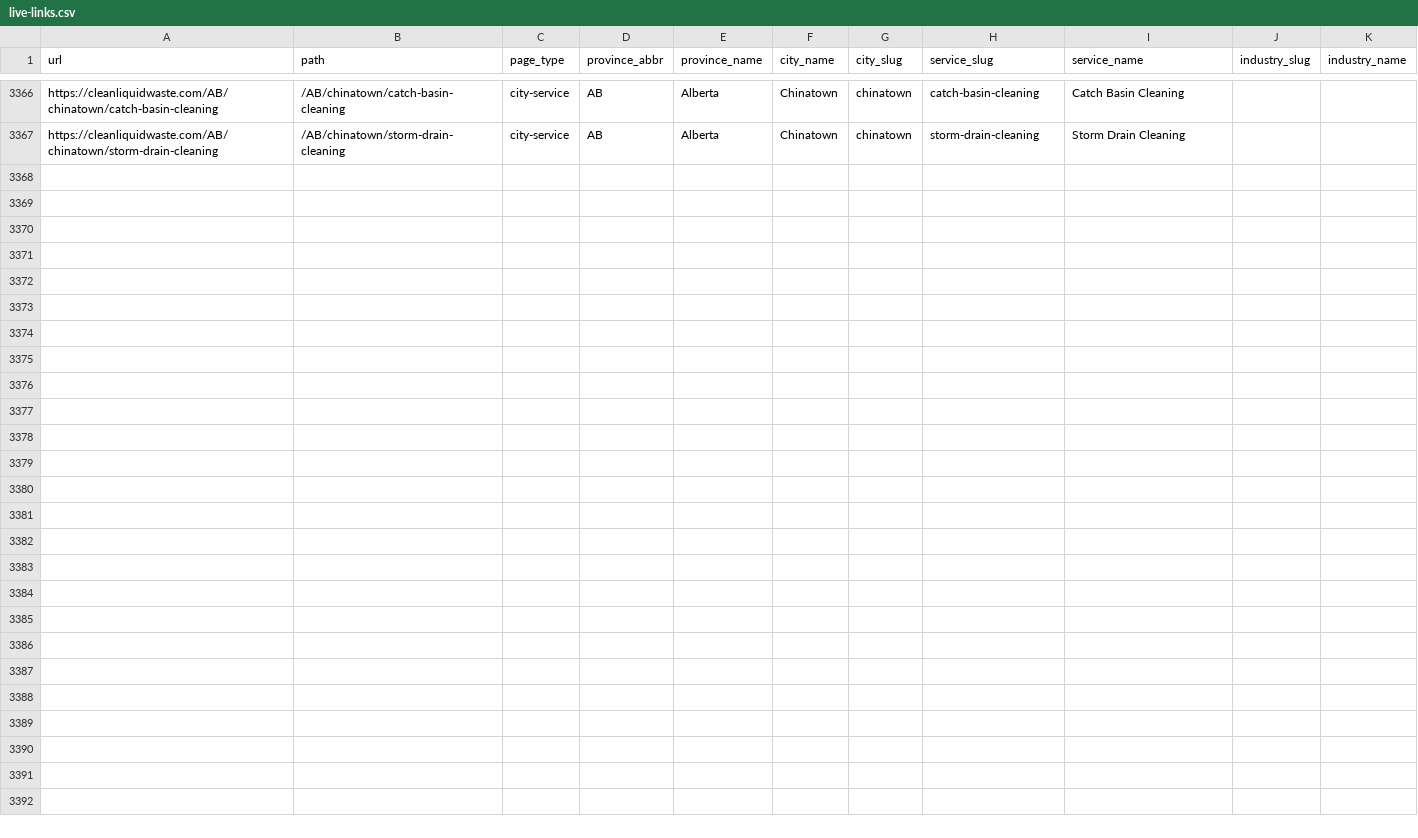
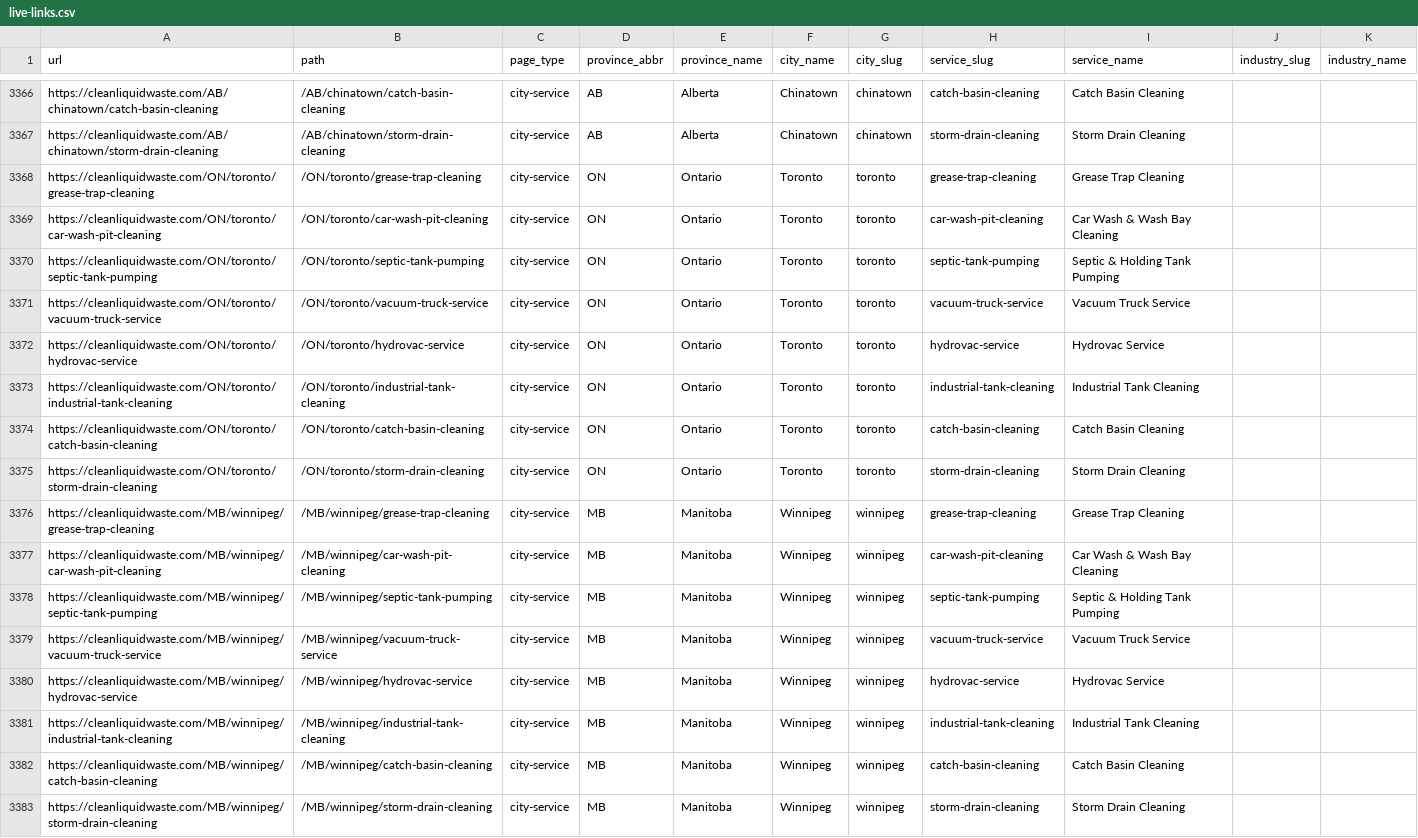
Before and after one commit to otikojairus/cleaniquidwaste, a CSV file: data/live-links.csv, drawn as a sheet; only a part is shown, gaps mark what is left out.

```diff
--- a/data/live-links.csv
+++ b/data/live-links.csv
@@ -3367 +3367,17 @@ https://cleanliquidwaste.com/AB/chinatown/catch-basin-cleaning,/AB/chinatown/cat
 https://cleanliquidwaste.com/AB/chinatown/storm-drain-cleaning,/AB/chinatown/storm-drain-cleaning,city-service,AB,Alberta,Chinatown,chinatown,storm-drain-cleaning,Storm Drain Cleaning,,
+https://cleanliquidwaste.com/ON/toronto/grease-trap-cleaning,/ON/toronto/grease-trap-cleaning,city-service,ON,Ontario,Toronto,toronto,grease-trap-cleaning,Grease Trap Cleaning,,
+https://cleanliquidwaste.com/ON/toronto/car-wash-pit-cleaning,/ON/toronto/car-wash-pit-cleaning,city-service,ON,Ontario,Toronto,toronto,car-wash-pit-cleaning,Car Wash & Wash Bay Cleaning,,
+https://cleanliquidwaste.com/ON/toronto/septic-tank-pumping,/ON/toronto/septic-tank-pumping,city-service,ON,Ontario,Toronto,toronto,septic-tank-pumping,Septic & Holding Tank Pumping,,
+https://cleanliquidwaste.com/ON/toronto/vacuum-truck-service,/ON/toronto/vacuum-truck-service,city-service,ON,Ontario,Toronto,toronto,vacuum-truck-service,Vacuum Truck Service,,
+https://cleanliquidwaste.com/ON/toronto/hydrovac-service,/ON/toronto/hydrovac-service,city-service,ON,Ontario,Toronto,toronto,hydrovac-service,Hydrovac Service,,
+https://cleanliquidwaste.com/ON/toronto/industrial-tank-cleaning,/ON/toronto/industrial-tank-cleaning,city-service,ON,Ontario,Toronto,toronto,industrial-tank-cleaning,Industrial Tank Cleaning,,
+https://cleanliquidwaste.com/ON/toronto/catch-basin-cleaning,/ON/toronto/catch-basin-cleaning,city-service,ON,Ontario,Toronto,toronto,catch-basin-cleaning,Catch Basin Cleaning,,
+https://cleanliquidwaste.com/ON/toronto/storm-drain-cleaning,/ON/toronto/storm-drain-cleaning,city-service,ON,Ontario,Toronto,toronto,storm-drain-cleaning,Storm Drain Cleaning,,
+https://cleanliquidwaste.com/MB/winnipeg/grease-trap-cleaning,/MB/winnipeg/grease-trap-cleaning,city-service,MB,Manitoba,Winnipeg,winnipeg,grease-trap-cleaning,Grease Trap Cleaning,,
+https://cleanliquidwaste.com/MB/winnipeg/car-wash-pit-cleaning,/MB/winnipeg/car-wash-pit-cleaning,city-service,MB,Manitoba,Winnipeg,winnipeg,car-wash-pit-cleaning,Car Wash & Wash Bay Cleaning,,
+https://cleanliquidwaste.com/MB/winnipeg/septic-tank-pumping,/MB/winnipeg/septic-tank-pumping,city-service,MB,Manitoba,Winnipeg,winnipeg,septic-tank-pumping,Septic & Holding Tank Pumping,,
+https://cleanliquidwaste.com/MB/winnipeg/vacuum-truck-service,/MB/winnipeg/vacuum-truck-service,city-service,MB,Manitoba,Winnipeg,winnipeg,vacuum-truck-service,Vacuum Truck Service,,
+https://cleanliquidwaste.com/MB/winnipeg/hydrovac-service,/MB/winnipeg/hydrovac-service,city-service,MB,Manitoba,Winnipeg,winnipeg,hydrovac-service,Hydrovac Service,,
+https://cleanliquidwaste.com/MB/winnipeg/industrial-tank-cleaning,/MB/winnipeg/industrial-tank-cleaning,city-service,MB,Manitoba,Winnipeg,winnipeg,industrial-tank-cleaning,Industrial Tank Cleaning,,
+https://cleanliquidwaste.com/MB/winnipeg/catch-basin-cleaning,/MB/winnipeg/catch-basin-cleaning,city-service,MB,Manitoba,Winnipeg,winnipeg,catch-basin-cleaning,Catch Basin Cleaning,,
+https://cleanliquidwaste.com/MB/winnipeg/storm-drain-cleaning,/MB/winnipeg/storm-drain-cleaning,city-service,MB,Manitoba,Winnipeg,winnipeg,storm-drain-cleaning,Storm Drain Cleaning,,
```
Also changed, not shown: 3 other files.
